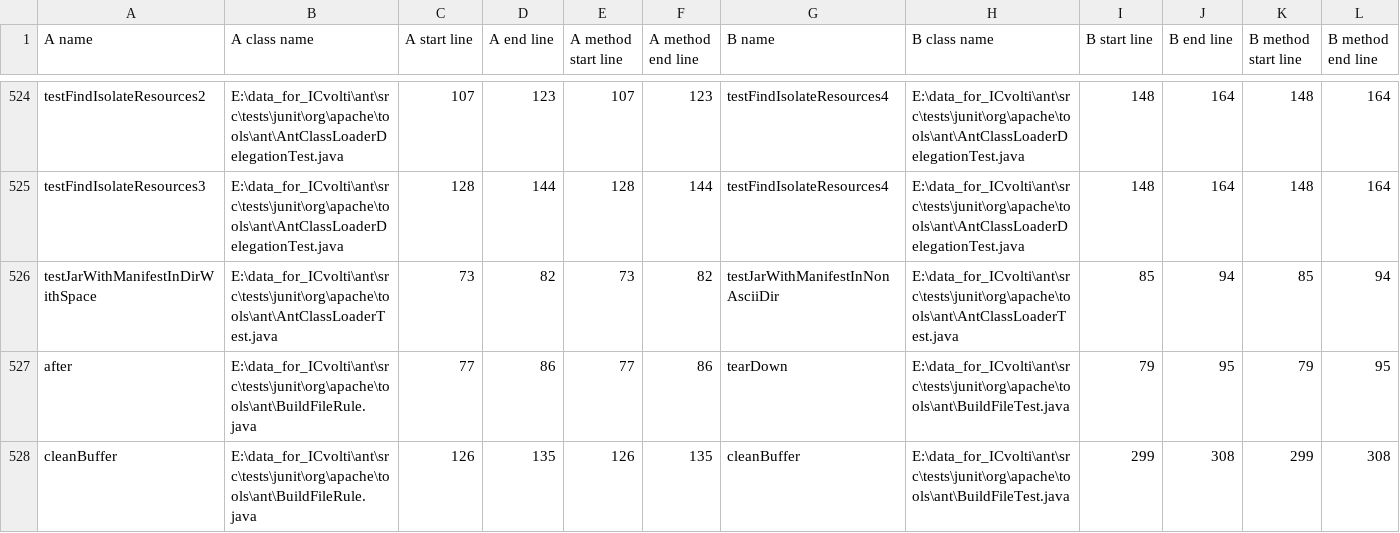
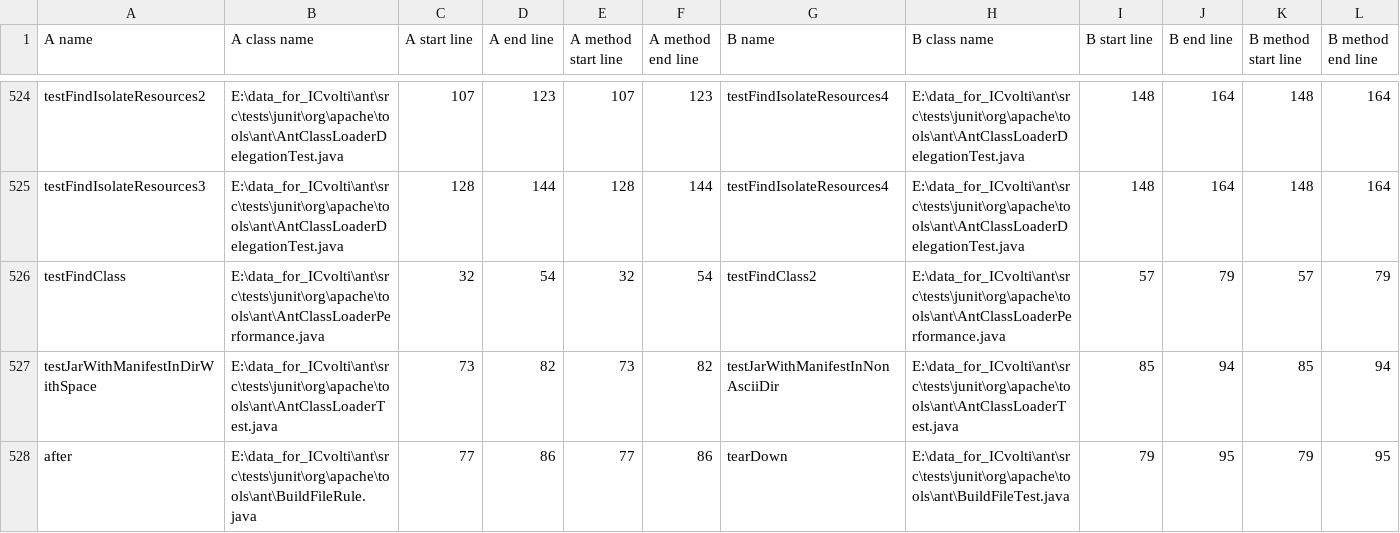
Before and after one commit to inoueke-n/CCInvec, a CSV file: test.csv, drawn as a sheet; only a part is shown, gaps mark what is left out; the shorter side is filled out with more unchanged rows; rows hold the shown columns only; the diff names each change by its address in the sheet, - before the commit and + after, or states it on an @@ line.

```diff
--- a/test.csv
+++ b/test.csv
+row 526: testFindClass | E:\data_for_ICvolti\ant\src\tests\junit\org\apache\tools\ant\AntClassLoaderPerformance.java | 32 | 54 | 32 | 54 | testFindClass2 | E:\data_for_ICvolti\ant\src\tests\junit\org\apache\tools\ant\AntClassLoaderPerformance.java | 57 | 79 | 57 | 79
```
Also changed, not shown: 6 other files.
